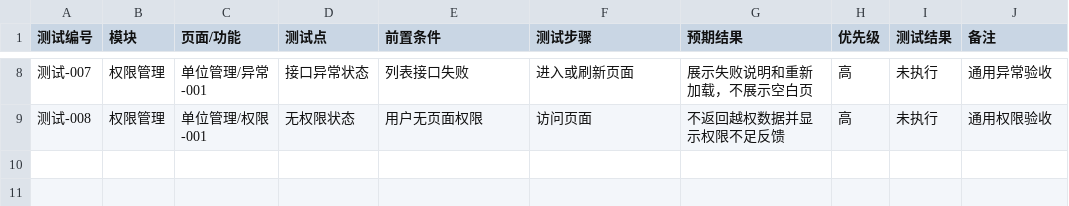
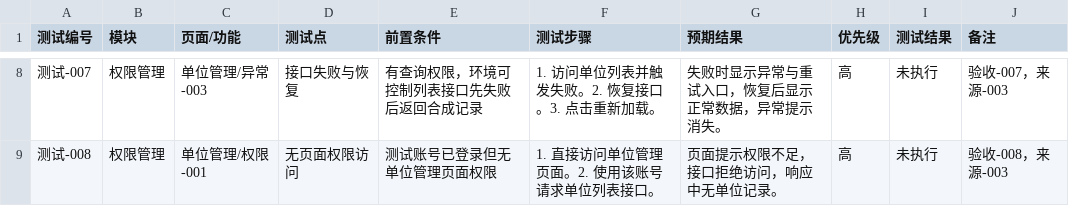
Before and after one commit to chinyuan1ngite/1gnite-pm-skills, a CSV file: examples/government-project-product-workflow/07_测试验收/功能测试点.csv, drawn as a sheet; only a part is shown, gaps mark what is left out; the diff covers the shown part only.

```diff
--- a/examples/government-project-product-workflow/07_测试验收/功能测试点.csv
+++ b/examples/government-project-product-workflow/07_测试验收/功能测试点.csv
@@ -8,2 +8,2 @@
-"测试-007","权限管理","单位管理/异常-001","接口异常状态","列表接口失败","进入或刷新页面","展示失败说明和重新加载，不展示空白页","高","未执行","通用异常验收"
-"测试-008","权限管理","单位管理/权限-001","无权限状态","用户无页面权限","访问页面","不返回越权数据并显示权限不足反馈","高","未执行","通用权限验收"
+"测试-007","权限管理","单位管理/异常-003","接口失败与恢复","有查询权限，环境可控制列表接口先失败后返回合成记录","1. 访问单位列表并触发失败。2. 恢复接口。3. 点击重新加载。","失败时显示异常与重试入口，恢复后显示正常数据，异常提示消失。","高","未执行","验收-007，来源-003"
+"测试-008","权限管理","单位管理/权限-001","无页面权限访问","测试账号已登录但无单位管理页面权限","1. 直接访问单位管理页面。2. 使用该账号请求单位列表接口。","页面提示权限不足，接口拒绝访问，响应中无单位记录。","高","未执行","验收-008，来源-003"
```
Also changed, not shown: 30 edited cells elsewhere in this file, 7 other files.
